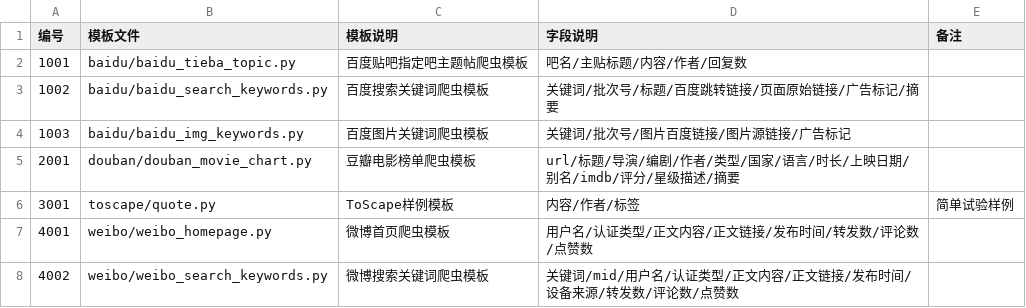
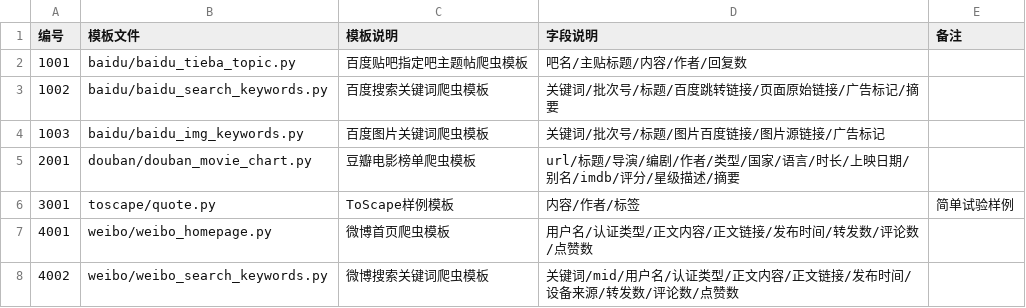
Before and after one commit to yaoshi-z/DlCrawler, a CSV file: 模板列表.csv, drawn as a sheet.

Commit message:
修改了1003列表信息的字段(title)缺失

```diff
--- a/模板列表.csv
+++ b/模板列表.csv
@@ -3,3 +3,3 @@
 1002,baidu/baidu_search_keywords.py,百度搜索关键词爬虫模板,关键词/批次号/标题/百度跳转链接/页面原始链接/广告标记/摘要
-1003,baidu/baidu_img_keywords.py,百度图片关键词爬虫模板,关键词/批次号/图片百度链接/图片源链接/广告标记
+1003,baidu/baidu_img_keywords.py,百度图片关键词爬虫模板,关键词/批次号/标题/图片百度链接/图片源链接/广告标记
 2001,douban/douban_movie_chart.py,豆瓣电影榜单爬虫模板,url/标题/导演/编剧/作者/类型/国家/语言/时长/上映日期/别名/imdb/评分/星级描述/摘要
```
